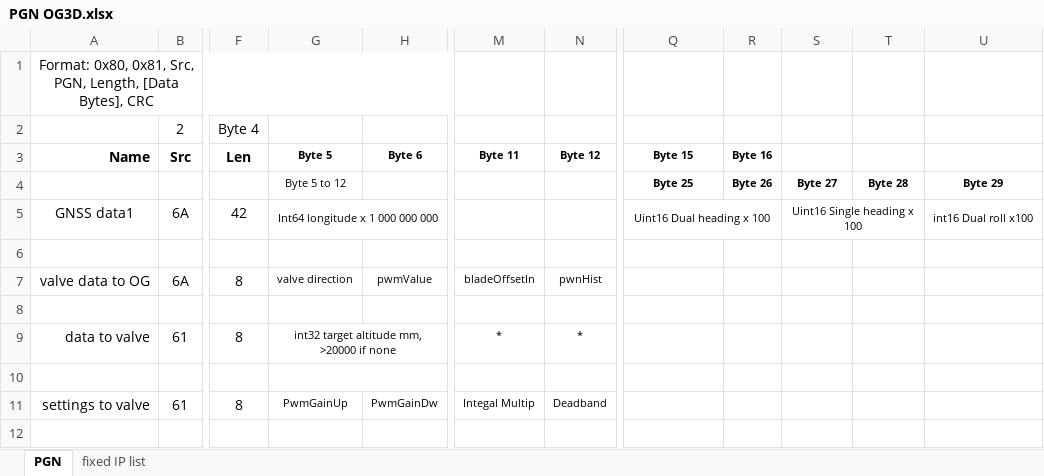
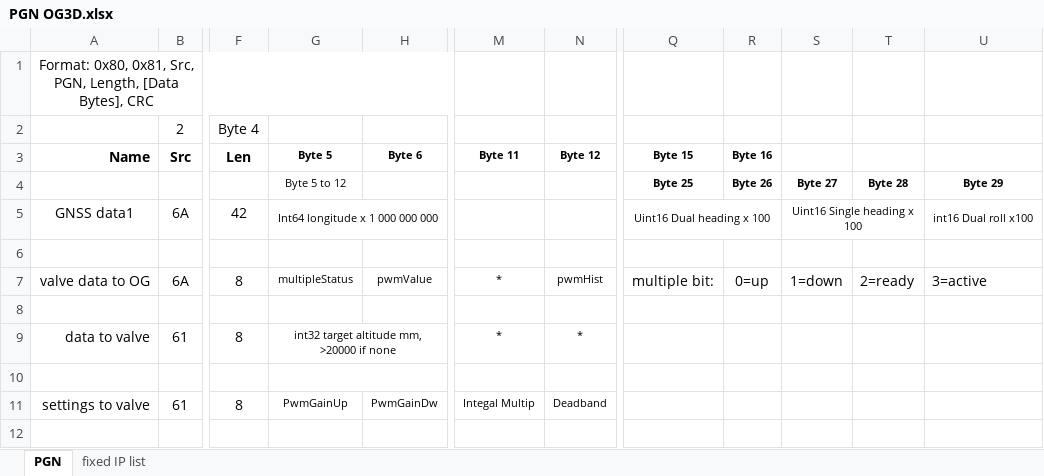
Before and after one commit to Pat-I/OpenGrade3D, an Excel workbook: ArduinoCode/PGN OG3D.xlsx, sheet PGN, drawn as a sheet; only a part is shown, gaps mark what is left out; values as stored, in another font and other column widths than the file's, no borders; the diff names each change by its address in the sheet, - before the commit and + after, or states it on an @@ line.

Commit message:
Teensy blade control integration

```diff
--- a/ArduinoCode/PGN OG3D.xlsx (sheet PGN)
+++ b/ArduinoCode/PGN OG3D.xlsx (sheet PGN)
-G7 (Byte 5): valve direction
+G7 (Byte 5): multipleStatus
-M7 (Byte 11): bladeOffsetIn
+M7 (Byte 11): *
-N7 (Byte 12): pwnHist
+N7 (Byte 12): pwmHist
-Q7 (Byte 15): (empty)
+Q7 (Byte 15): multiple bit:
-R7 (Byte 16): (empty)
+R7 (Byte 16): 0=up
-S7: (empty)
+S7: 1=down
-T7: (empty)
+T7: 2=ready
-U7: (empty)
+U7: 3=active
```
Also changed, not shown: 3 other files.
